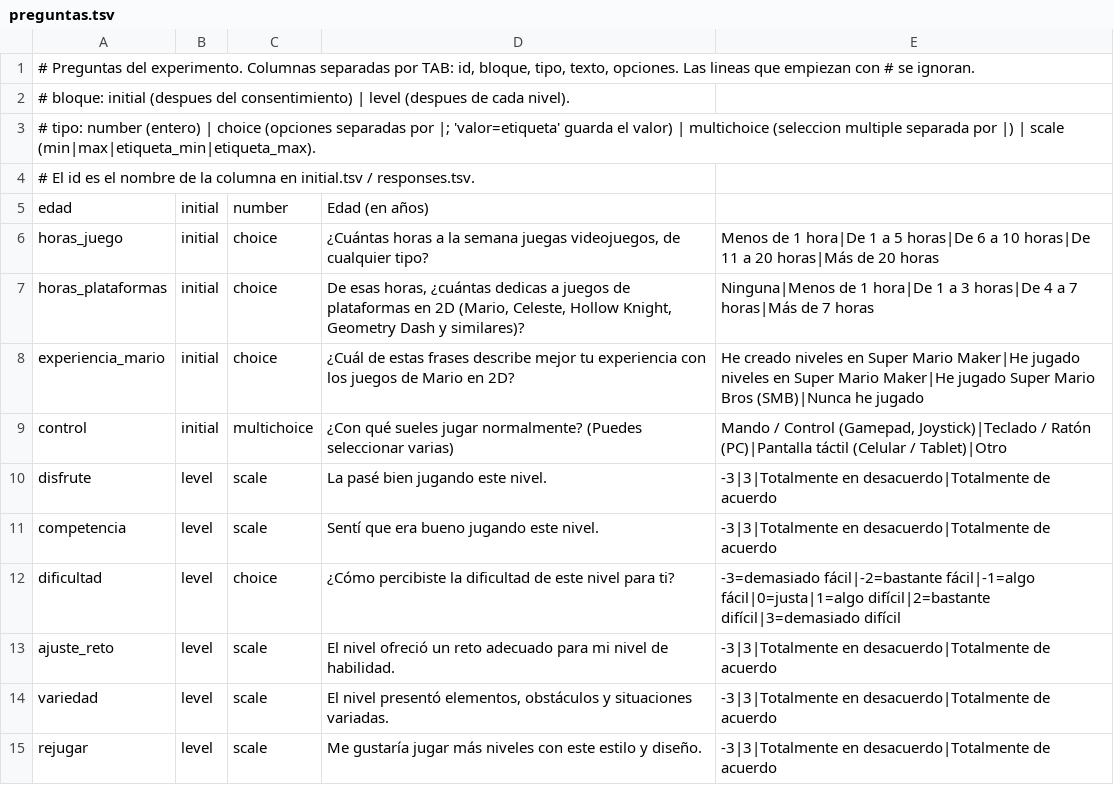
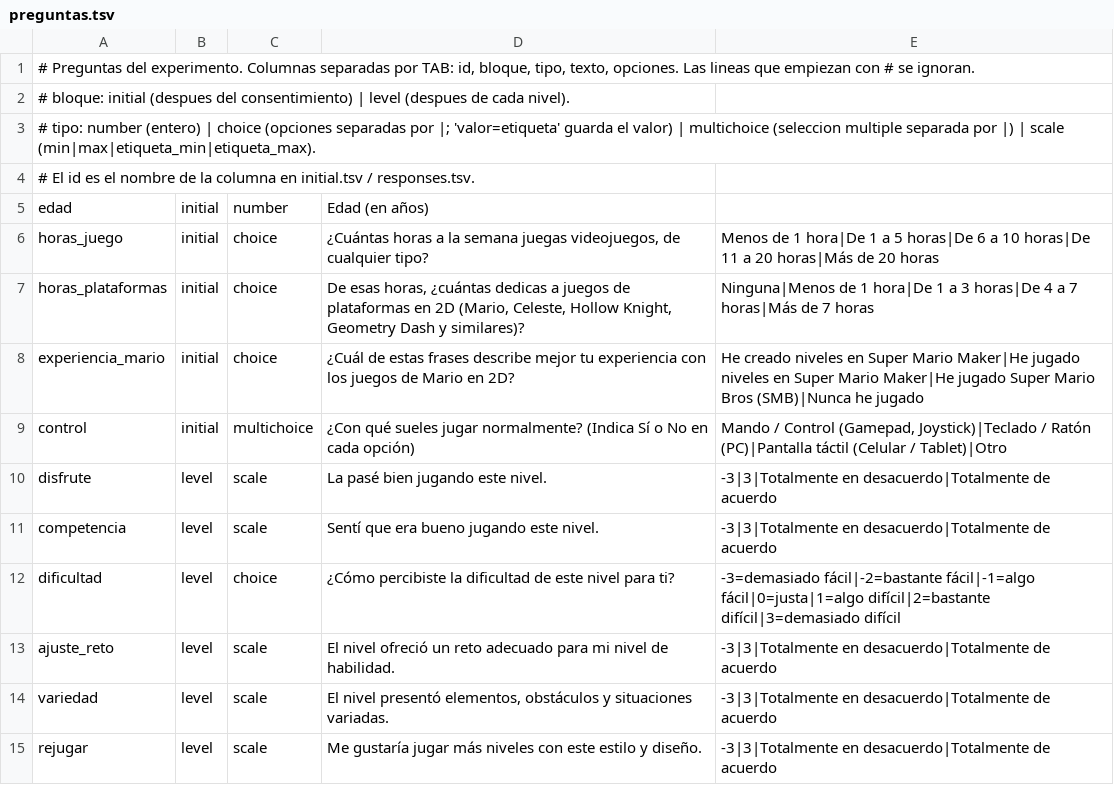
Before and after one commit to Nell-170/Mario-Ai, a TSV file: src/experiment/preguntas.tsv, drawn as a sheet.

Commit message:
# FEAT:
- Fix question title word-wrapping by using HTML table container
- Remove fixed height limit on question cards to prevent content clipping
- Implement Yes/No radio button matrix for control device selection
- Add validation requiring explicit Yes/No response on all options

```diff
--- a/src/experiment/preguntas.tsv
+++ b/src/experiment/preguntas.tsv
@@ -8,3 +8,3 @@ horas_plataformas	initial	choice	De esas horas, ¿cuántas dedicas a juegos de p
 experiencia_mario	initial	choice	¿Cuál de estas frases describe mejor tu experiencia con los juegos de Mario en 2D?	He creado niveles en Super Mario Maker|He jugado niveles en Super Mario Maker|He jugado Super Mario Bros (SMB)|Nunca he jugado
-control	initial	multichoice	¿Con qué sueles jugar normalmente? (Puedes seleccionar varias)	Mando / Control (Gamepad, Joystick)|Teclado / Ratón (PC)|Pantalla táctil (Celular / Tablet)|Otro
+control	initial	multichoice	¿Con qué sueles jugar normalmente? (Indica Sí o No en cada opción)	Mando / Control (Gamepad, Joystick)|Teclado / Ratón (PC)|Pantalla táctil (Celular / Tablet)|Otro
 disfrute	level	scale	La pasé bien jugando este nivel.	-3|3|Totalmente en desacuerdo|Totalmente de acuerdo
```
Also changed, not shown: 1 other file.
